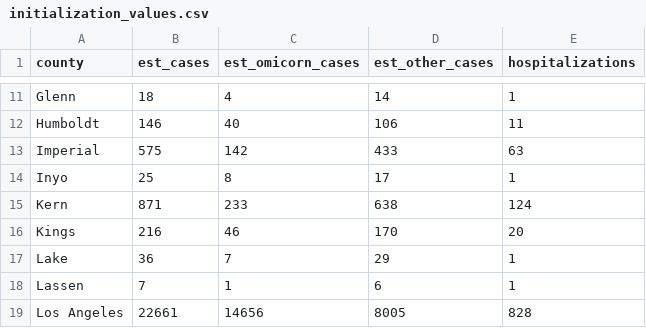
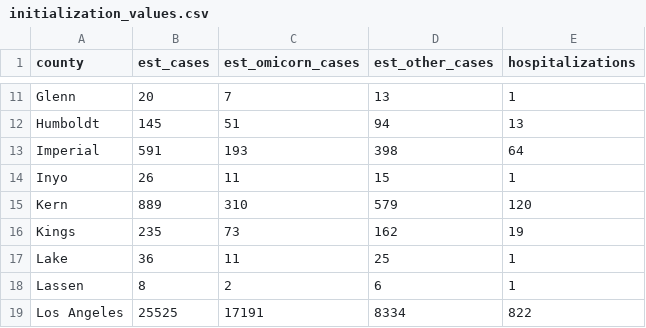
Before and after one commit to damonbayer/covid_SEIHR_county, a CSV file: data/initialization_values.csv, drawn as a sheet; only a part is shown, gaps mark what is left out; the diff covers the shown part only; the diff names each change by its address in the sheet, - before the commit and + after, or states it on an @@ line.

Commit message:
Reorg and update hosp data

```diff
--- a/data/initialization_values.csv
+++ b/data/initialization_values.csv
-B11 (est_cases): 18
+B11 (est_cases): 20
-C11 (est_omicorn_cases): 4
+C11 (est_omicorn_cases): 7
-D11 (est_other_cases): 14
+D11 (est_other_cases): 13
-B12 (est_cases): 146
+B12 (est_cases): 145
-C12 (est_omicorn_cases): 40
+C12 (est_omicorn_cases): 51
-D12 (est_other_cases): 106
+D12 (est_other_cases): 94
-E12 (hospitalizations): 11
+E12 (hospitalizations): 13
-B13 (est_cases): 575
+B13 (est_cases): 591
-C13 (est_omicorn_cases): 142
+C13 (est_omicorn_cases): 193
-D13 (est_other_cases): 433
+D13 (est_other_cases): 398
-E13 (hospitalizations): 63
+E13 (hospitalizations): 64
-B14 (est_cases): 25
+B14 (est_cases): 26
-C14 (est_omicorn_cases): 8
+C14 (est_omicorn_cases): 11
-D14 (est_other_cases): 17
+D14 (est_other_cases): 15
-B15 (est_cases): 871
+B15 (est_cases): 889
-C15 (est_omicorn_cases): 233
+C15 (est_omicorn_cases): 310
-D15 (est_other_cases): 638
+D15 (est_other_cases): 579
-E15 (hospitalizations): 124
+E15 (hospitalizations): 120
-B16 (est_cases): 216
+B16 (est_cases): 235
-C16 (est_omicorn_cases): 46
+C16 (est_omicorn_cases): 73
-D16 (est_other_cases): 170
+D16 (est_other_cases): 162
-E16 (hospitalizations): 20
+E16 (hospitalizations): 19
-C17 (est_omicorn_cases): 7
+C17 (est_omicorn_cases): 11
-D17 (est_other_cases): 29
+D17 (est_other_cases): 25
-B18 (est_cases): 7
+B18 (est_cases): 8
-C18 (est_omicorn_cases): 1
+C18 (est_omicorn_cases): 2
-B19 (est_cases): 22661
+B19 (est_cases): 25525
-C19 (est_omicorn_cases): 14656
+C19 (est_omicorn_cases): 17191
-D19 (est_other_cases): 8005
+D19 (est_other_cases): 8334
-E19 (hospitalizations): 828
+E19 (hospitalizations): 822
```
Also changed, not shown: 165 edited cells elsewhere in this file, 15 other files.
